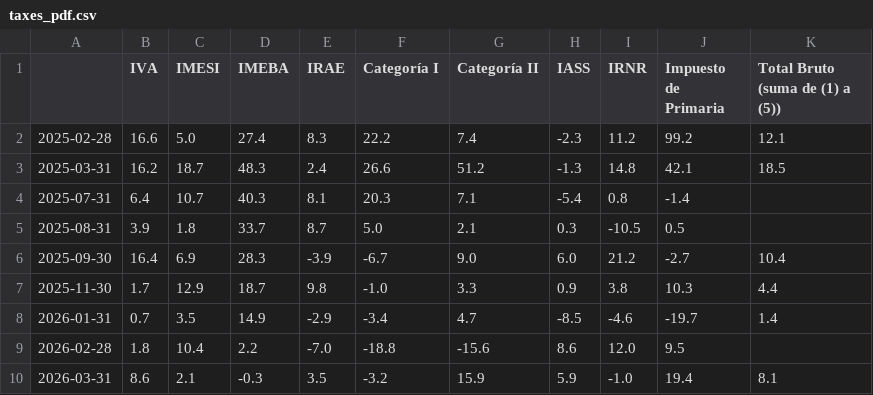
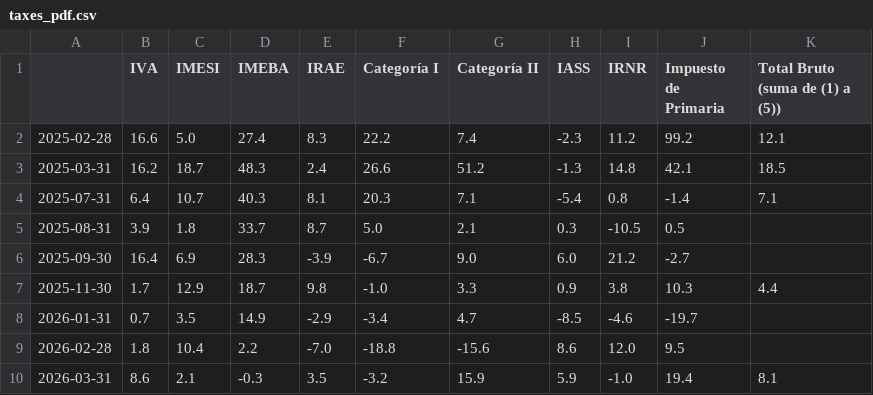
Before and after one commit to rxavier/econuy-extras, a CSV file: econuy_extras/retrieval/taxes_pdf.csv, drawn as a sheet.

Commit message:
Commit from GitHub Actions (taxes_pdf)

```diff
--- a/econuy_extras/retrieval/taxes_pdf.csv
+++ b/econuy_extras/retrieval/taxes_pdf.csv
@@ -3,7 +3,7 @@
 2025-03-31,16.2,18.7,48.3,2.4,26.6,51.2,-1.3,14.8,42.1,18.5
-2025-07-31,6.4,10.7,40.3,8.1,20.3,7.1,-5.4,0.8,-1.4,
+2025-07-31,6.4,10.7,40.3,8.1,20.3,7.1,-5.4,0.8,-1.4,7.1
 2025-08-31,3.9,1.8,33.7,8.7,5.0,2.1,0.3,-10.5,0.5,
-2025-09-30,16.4,6.9,28.3,-3.9,-6.7,9.0,6.0,21.2,-2.7,10.4
+2025-09-30,16.4,6.9,28.3,-3.9,-6.7,9.0,6.0,21.2,-2.7,
 2025-11-30,1.7,12.9,18.7,9.8,-1.0,3.3,0.9,3.8,10.3,4.4
-2026-01-31,0.7,3.5,14.9,-2.9,-3.4,4.7,-8.5,-4.6,-19.7,1.4
+2026-01-31,0.7,3.5,14.9,-2.9,-3.4,4.7,-8.5,-4.6,-19.7,
 2026-02-28,1.8,10.4,2.2,-7.0,-18.8,-15.6,8.6,12.0,9.5,
```
